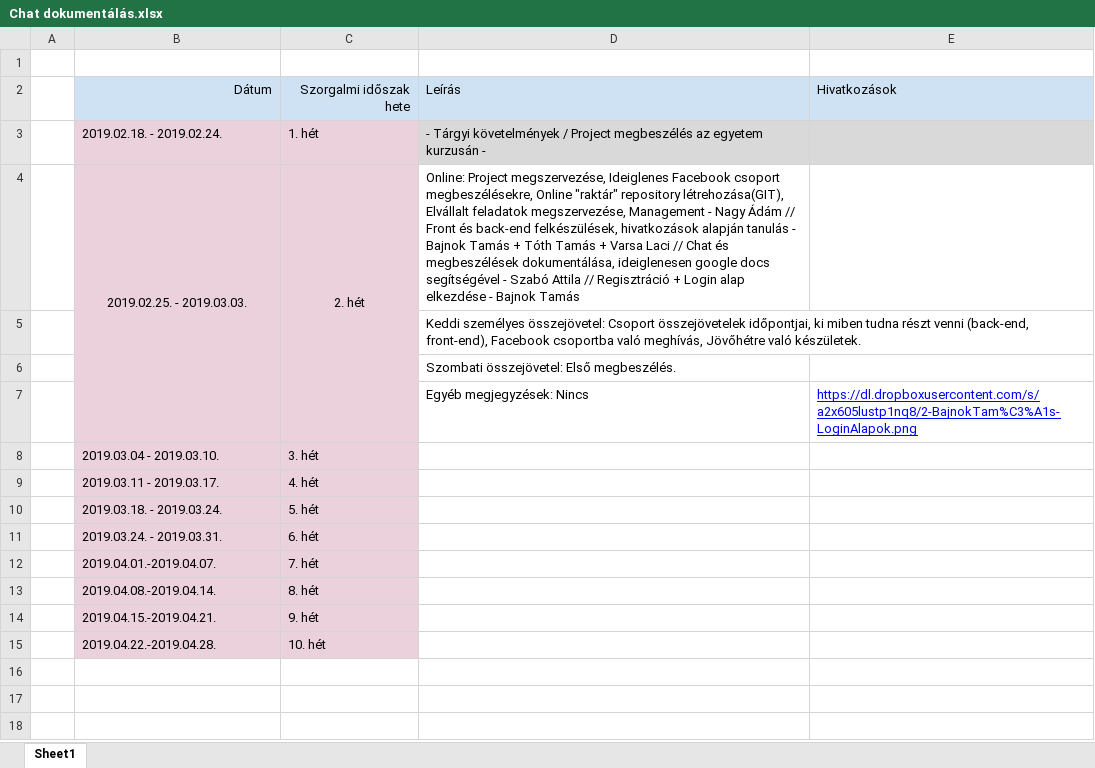
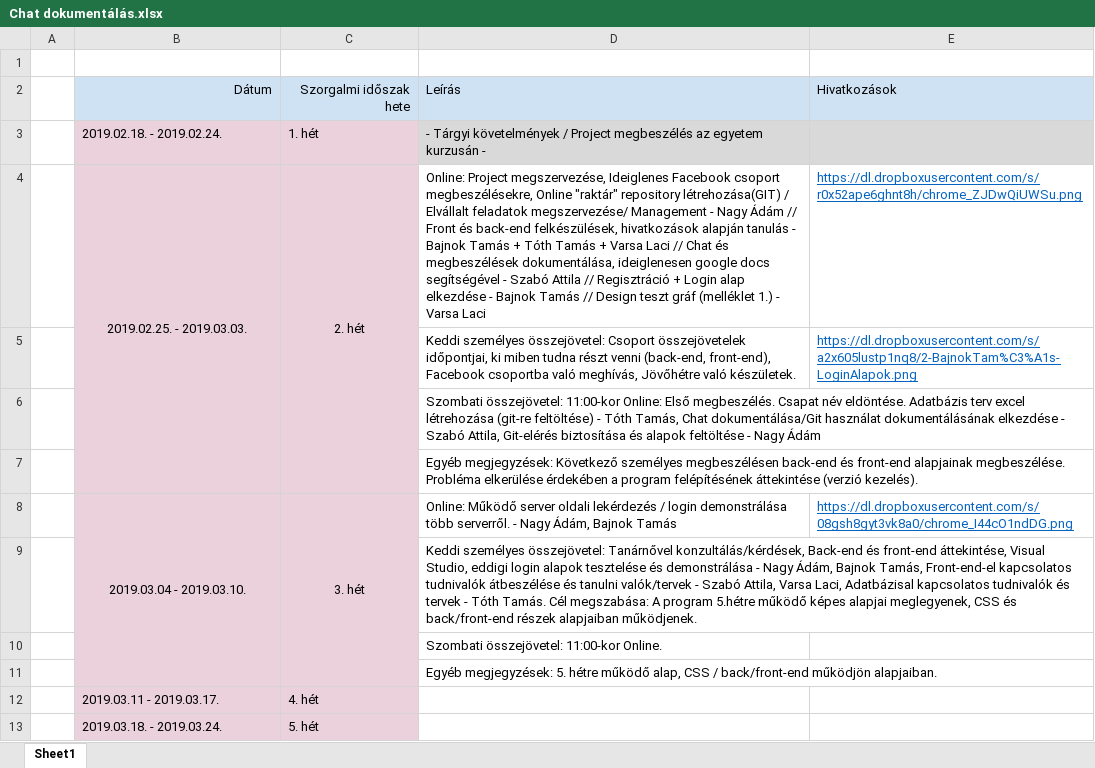
Before and after one commit to nagya007/Miliomos_Project, an Excel workbook: Dokumentációk/Esemény napló/Chat dokumentálás.xlsx, sheet Sheet1, drawn as a sheet; only a part is shown; the shorter side is filled out with more unchanged rows; values as stored, in another font and other column widths than the file's, no borders; removed rows and columns are numbered as before the commit, all else as after; the diff names each change by its address in the sheet, - before the commit and + after, or states it on an @@ line.

Commit message:
- 3. hét/1. rész

```diff
--- a/Dokumentációk/Esemény napló/Chat dokumentálás.xlsx (sheet Sheet1)
+++ b/Dokumentációk/Esemény napló/Chat dokumentálás.xlsx (sheet Sheet1)
-D4 (Leírás): …"raktár" repository létrehozása(GIT), Elvállalt feladatok megszervezése, Management - Nagy Ádám // Front és back-end felkészülések, hivatkozások alapján tanulás - Bajnok Tamás + Tóth Tamás + Varsa Laci // Chat és megbeszélések dokumentálása, ideiglenesen google docs segítségével - Szabó Attila // Regisztráció + Login alap elkezdése - Bajnok Tamás
+D4 (Leírás): …"raktár" repository létrehozása(GIT) / Elvállalt feladatok megszervezése/ Management - Nagy Ádám // Front és back-end felkészülések, hivatkozások alapján tanulás - Bajnok Tamás + Tóth Tamás + Varsa Laci // Chat és megbeszélések dokumentálása, ideiglenesen google docs segítségével - Szabó Attila // Regisztráció + Login alap elkezdése - Bajnok Tamás // Design teszt gráf (melléklet 1.) - Varsa Laci
-E4 (Hivatkozások): (empty)
+E4 (Hivatkozások): https://dl.dropboxusercontent.com/s/r0x52ape6ghnt8h/chrome_ZJDwQiUWSu.png
+row 5:  |  |  | Keddi személyes összejövetel: Csoport összejövetelek időpontjai, ki miben tudna részt venni (back-end, front-end), Facebook csoportba való meghívás, Jövőhétre való készületek. | https://dl.dropboxusercontent.com/s/a2x605lustp1nq8/2-BajnokTam%C3%A1s-LoginAlapok.png
-D6 (Leírás): Keddi személyes összejövetel: Csoport összejövetelek időpontjai, ki miben tudna részt venni (back-end, front-end), Facebook csoportba való meghívás, Jövőhétre való készületek.
+D6 (Leírás): Szombati összejövetel: 11:00-kor Online: Első megbeszélés. Csapat név eldöntése. Adatbázis terv excel létrehozása (git-re feltöltése) - Tóth Tamás, Chat dokumentálása/Git használat dokumentálásának elkezdése - Szabó Attila, Git-elérés biztosítása és alapok feltöltése - Nagy Ádám
-D7 (Leírás): Szombati összejövetel: Első megbeszélés.
+D7 (Leírás): Egyéb megjegyzések: Következő személyes megbeszélésen back-end és front-end alapjainak megbeszélése. Probléma elkerülése érdekében a program felépítésének áttekintése (verzió kezelés).
-row 7:  |  |  | Egyéb megjegyzések: Nincs | https://dl.dropboxusercontent.com/s/a2x605lustp1nq8/2-BajnokTam%C3%A1s-LoginAlapok.png
-B8:C8 alignment: left
+B8:C8 alignment: center
+B8:B11 merged
+C8:C11 merged
-D8 (Leírás): (empty)
+D8 (Leírás): Online: Működő server oldali lekérdezés / login demonstrálása több serverről. - Nagy Ádám, Bajnok Tamás
-E8 (Hivatkozások): (empty)
+E8 (Hivatkozások): https://dl.dropboxusercontent.com/s/08gsh8gyt3vk8a0/chrome_I44cO1ndDG.png
+row 9:  |  |  | Keddi személyes összejövetel: Tanárnővel konzultálás/kérdések, Back-end és front-end áttekintése, Visual Studio, eddigi login alapok tesztelése és demonstrálása - Nagy Ádám, Bajnok Tamás, Front-end-el kapcsolatos tudnivalók átbeszélése és tanulni valók/tervek - Szabó Attila, Varsa Laci, Adatbázisal kapcsolatos tudnivalók és tervek - Tóth Tamás. Cél megszabása: A program 5.hétre működő képes alapjai meglegyenek, CSS és back/front-end részek alapjaiban működjenek.
+row 10:  |  |  | Szombati összejövetel: 11:00-kor Online.
+row 11:  |  |  | Egyéb megjegyzések: 5. hétre működő alap, CSS / back/front-end működjön alapjaiban.
```
